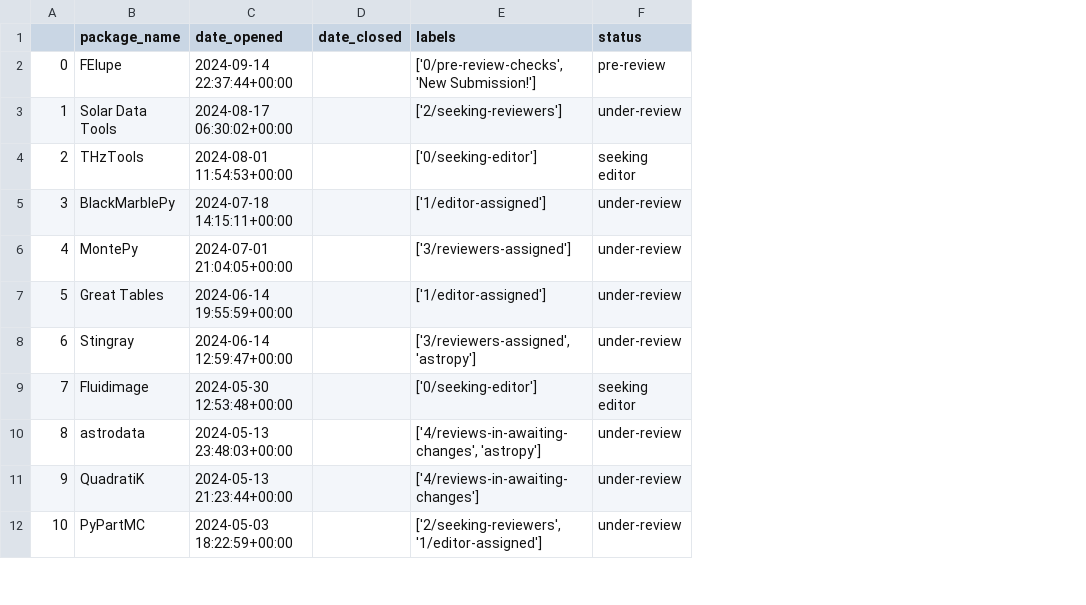
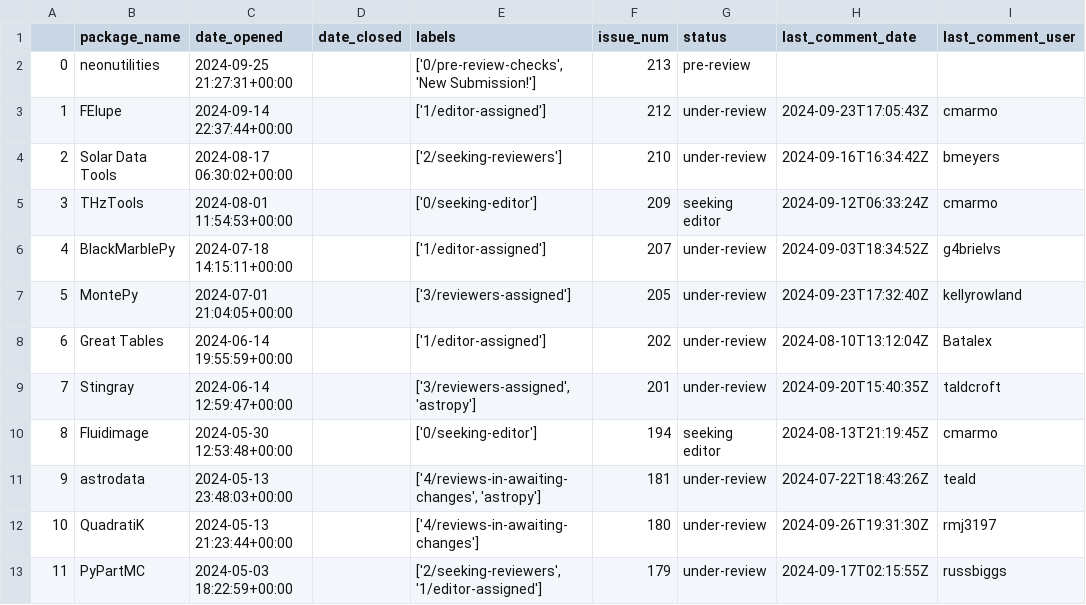
Before and after one commit to pyOpenSci/peer-review-metrics, a CSV file: _data/review_submissions.csv, drawn as a sheet; only a part is shown; addresses are those after the commit; the diff names each change by its address in the sheet, - before the commit and + after, or states it on an @@ line.

Commit message:
fix(bug): support issue with no comments- new review

```diff
--- a/_data/review_submissions.csv
+++ b/_data/review_submissions.csv
+column F (issue_num), rows 3-13: 212 | 210 | 209 | 207 | 205 | 202 | 201 | 194 | 181 | 180 | 179
+column H (last_comment_date), rows 3-13: 2024-09-23T17:05:43Z | 2024-09-16T16:34:42Z | 2024-09-12T06:33:24Z | 2024-09-03T18:34:52Z | 2024-09-23T17:32:40Z | 2024-08-10T13:12:04Z | 2024-09-20T15:40:35Z | 2024-08-13T21:19:45Z | 2024-07-22T18:43:26Z | 2024-09-26T19:31:30Z | 2024-09-17T02:15:55Z
+column I (last_comment_user), rows 3-13: cmarmo | bmeyers | cmarmo | g4brielvs | kellyrowland | Batalex | taldcroft | cmarmo | teald | rmj3197 | russbiggs
+row 2: 0 | neonutilities | 2024-09-25 21:27:31+00:00 |  | ['0/pre-review-checks', 'New Submission!'] | 213 | pre-review
@@ column A renumbered from row 3 down @@
-E3 (labels): ['0/pre-review-checks', 'New Submission!']
+E3 (labels): ['1/editor-assigned']
-G3 (status): pre-review
+G3 (status): under-review
```
Also changed, not shown: 1 other file.
